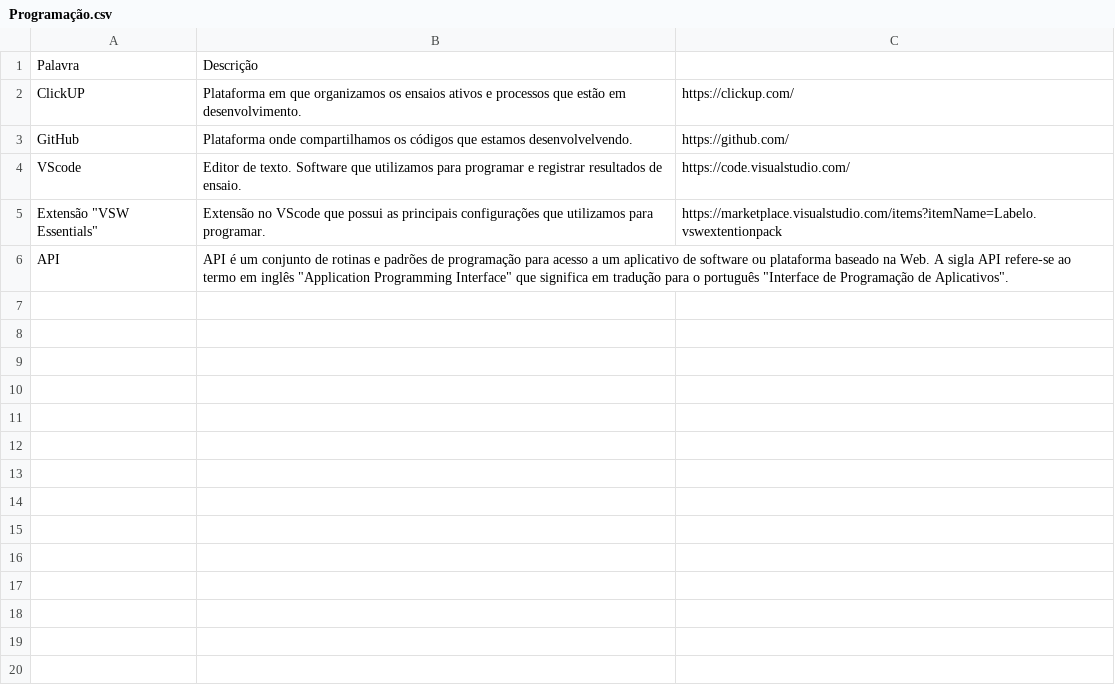
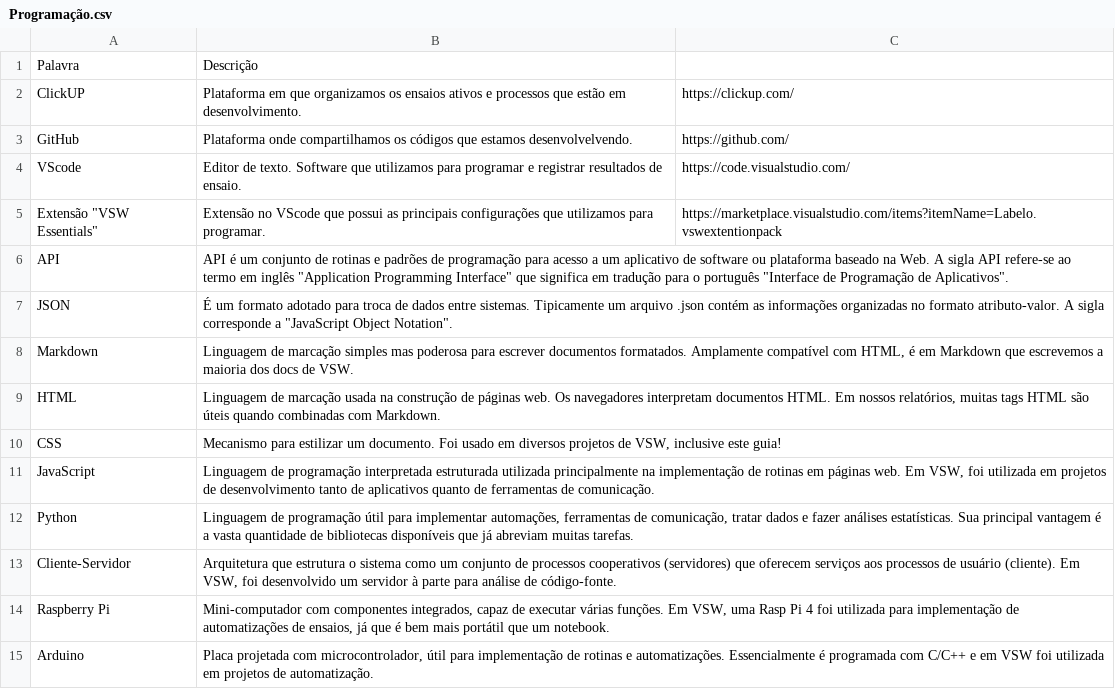
Before and after one commit to LABELO-VSW/driversLicense, a CSV file: Programação.csv, drawn as a sheet; the diff names each change by its address in the sheet, - before the commit and + after, or states it on an @@ line.

Commit message:
Update Programação.csv

```diff
--- a/Programação.csv
+++ b/Programação.csv
+row 7: JSON | É um formato adotado para troca de dados entre sistemas. Tipicamente um arquivo .json contém as informações organizadas no formato atributo-valor. A sigla corresponde a "JavaScript Object Notation".
+row 8: Markdown | Linguagem de marcação simples mas poderosa para escrever documentos formatados. Amplamente compatível com HTML, é em Markdown que escrevemos a maioria dos docs de VSW.
+row 9: HTML | Linguagem de marcação usada na construção de páginas web. Os navegadores interpretam documentos HTML. Em nossos relatórios, muitas tags HTML são úteis quando combinadas com Markdown.
+row 10: CSS | Mecanismo para estilizar um documento. Foi usado em diversos projetos de VSW, inclusive este guia!
+row 11: JavaScript | Linguagem de programação interpretada estruturada utilizada principalmente na implementação de rotinas em páginas web. Em VSW, foi utilizada em projetos de desenvolvimento tanto de aplicativos quanto de ferramentas de comunicação.
+row 12: Python | Linguagem de programação útil para implementar automações, ferramentas de comunicação, tratar dados e fazer análises estatísticas. Sua principal vantagem é a vasta quantidade de bibliotecas disponíveis que já abreviam muitas tarefas.
+row 13: Cliente-Servidor | Arquitetura que estrutura o sistema como um conjunto de processos cooperativos (servidores) que oferecem serviços aos processos de usuário (cliente). Em VSW, foi desenvolvido um servidor à parte para análise de código-fonte.
+row 14: Raspberry Pi | Mini-computador com componentes integrados, capaz de executar várias funções. Em VSW, uma Rasp Pi 4 foi utilizada para implementação de automatizações de ensaios, já que é bem mais portátil que um notebook.
+row 15: Arduino | Placa projetada com microcontrolador, útil para implementação de rotinas e automatizações. Essencialmente é programada com C/C++ e em VSW foi utilizada em projetos de automatização.
```
